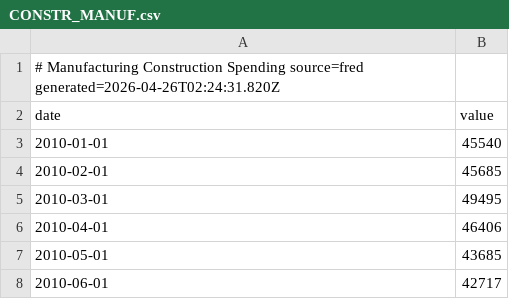
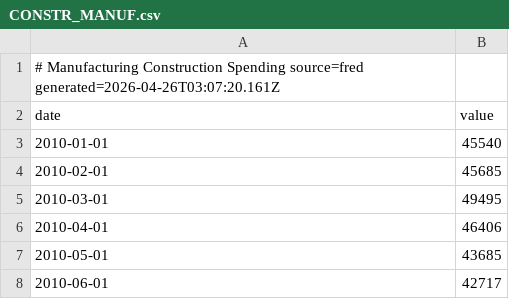
Before and after one commit to pk-claude/siberforge.xyz, a CSV file: core/supply/data/history/CONSTR_MANUF.csv, drawn as a sheet; only a part is shown.

```diff
--- a/core/supply/data/history/CONSTR_MANUF.csv
+++ b/core/supply/data/history/CONSTR_MANUF.csv
@@ -1,2 +1,2 @@
-# Manufacturing Construction Spending  source=fred  generated=2026-04-26T02:24:31.820Z
+# Manufacturing Construction Spending  source=fred  generated=2026-04-26T03:07:20.161Z
 date,value
```
Also changed, not shown: core/supply/data/history/AAR_CARLOADS.csv, core/supply/data/history/AAR_INTERMODAL.csv, 45 other files.
